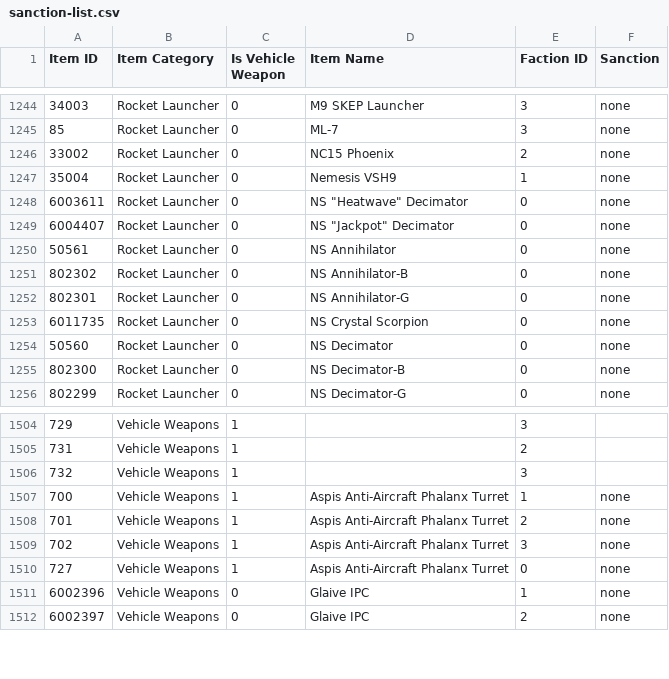
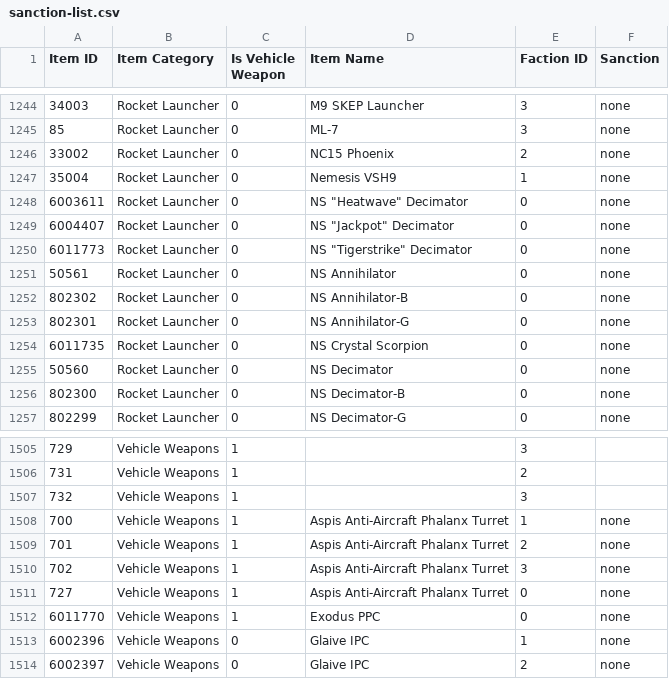
Before and after one commit to cooltrain7/Planetside-2-API-Tracker, a CSV file: Weapons/sanction-list.csv, drawn as a sheet; only a part is shown, gaps mark what is left out.

Commit message:
Sanctions: "Tigerstrike" Deci, Exodus PPC
Signed-off-by: Fred Kilbourn <fred@fredk.com>

```diff
--- a/Weapons/sanction-list.csv
+++ b/Weapons/sanction-list.csv
@@ -1249,2 +1249,3 @@
 6004407,Rocket Launcher,0,"NS ""Jackpot"" Decimator",0,none
+6011773,Rocket Launcher,0,"NS ""Tigerstrike"" Decimator",0,none
 50561,Rocket Launcher,0,NS Annihilator,0,none
@@ -1510,2 +1511,3 @@
 727,Vehicle Weapons,1,Aspis Anti-Aircraft Phalanx Turret,0,none
+6011770,Vehicle Weapons,1,Exodus PPC,0,none
 6002396,Vehicle Weapons,0,Glaive IPC,1,none
```
Also changed, not shown: Weapons/sanction-list-machine-with-none.csv, 1 other file.
